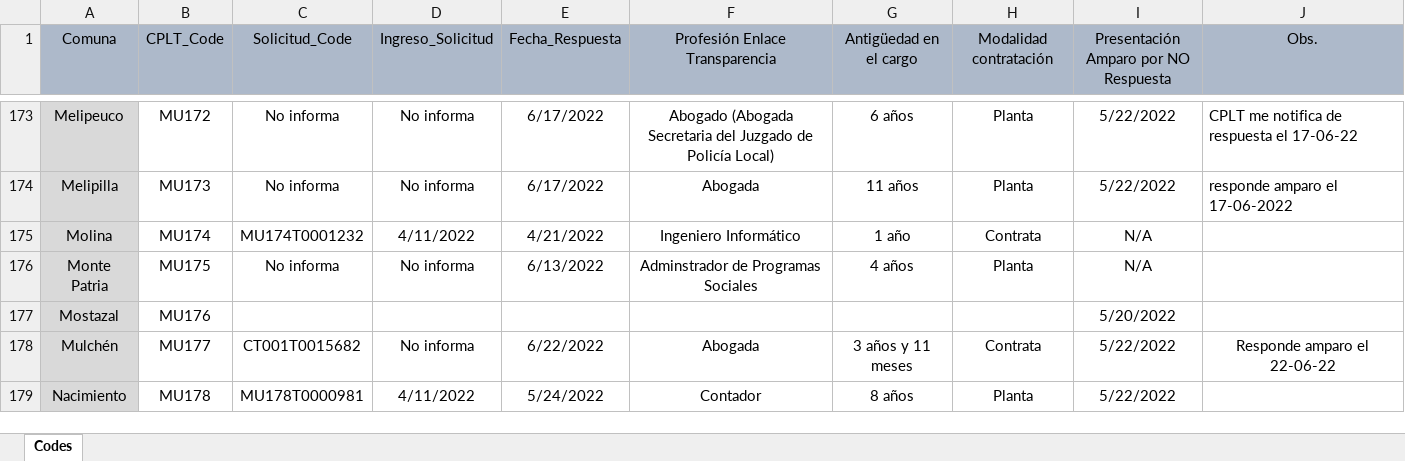
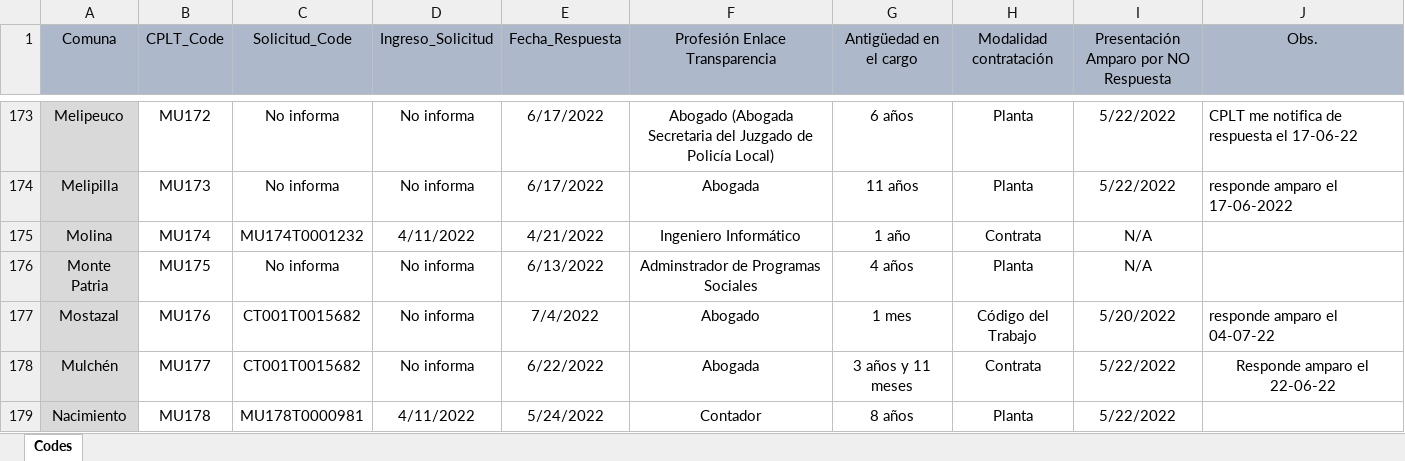
Before and after one commit to bgonzalezbustamante/local-gov-indicators, an Excel workbook: data/raw/CPLT/Request/DAI Municipios Enlace Transparencia.xlsx, sheet Codes, drawn as a sheet; only a part is shown, gaps mark what is left out; values as stored, in another font and other column widths than the file's, no borders; the diff names each change by its address in the sheet, - before the commit and + after, or states it on an @@ line.

Commit message:
Update DAI Municipios Enlace Transparencia.xlsx

```diff
--- a/data/raw/CPLT/Request/DAI Municipios Enlace Transparencia.xlsx (sheet Codes)
+++ b/data/raw/CPLT/Request/DAI Municipios Enlace Transparencia.xlsx (sheet Codes)
-C177 (Solicitud_Code): (empty)
+C177 (Solicitud_Code): CT001T0015682
-D177 (Ingreso_Solicitud): (empty)
+D177 (Ingreso_Solicitud): No informa
-E177 (Fecha_Respuesta): (empty)
+E177 (Fecha_Respuesta): 7/4/2022
-F177 (Profesión Enlace Transparencia): (empty)
+F177 (Profesión Enlace Transparencia): Abogado
-G177 (Antigüedad en el cargo): (empty)
+G177 (Antigüedad en el cargo): 1 mes
-H177 (Modalidad contratación): (empty)
+H177 (Modalidad contratación): Código del Trabajo
-J177 (Obs.): (empty)
+J177 (Obs.): responde amparo el 04-07-22
```
